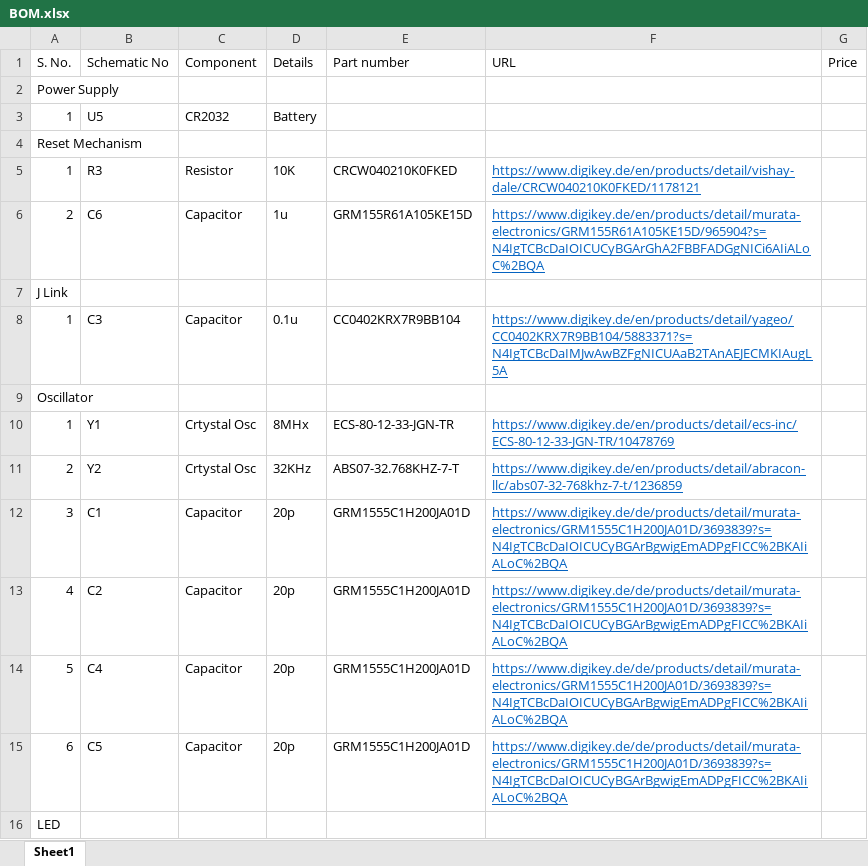
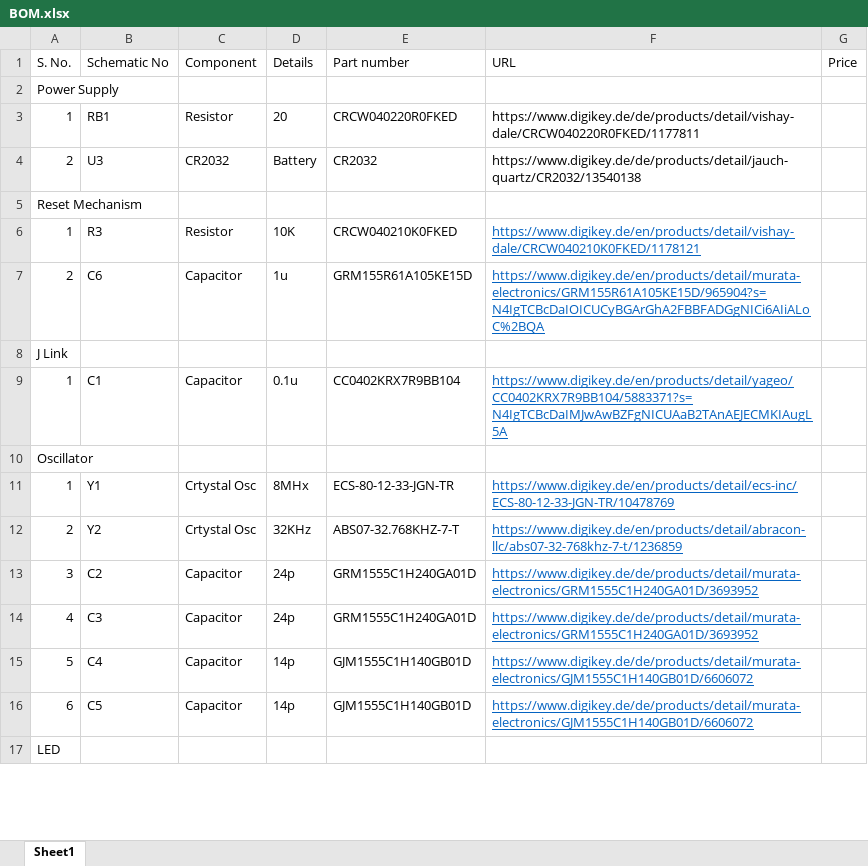
Before and after one commit to BLE-MIOTY-LOCALISATION/Bluetooth-and-Mioty-Localization, an Excel workbook: GAURAV SUPER KINGS/BOM.xlsx, sheet Sheet1, drawn as a sheet; only a part is shown; values as stored, in another font and other column widths than the file's, no borders; removed rows and columns are numbered as before the commit, all else as after; the diff covers the shown part only; the diff names each change by its address in the sheet, - before the commit and + after, or states it on an @@ line.

```diff
--- a/GAURAV SUPER KINGS/BOM.xlsx (sheet Sheet1)
+++ b/GAURAV SUPER KINGS/BOM.xlsx (sheet Sheet1)
-row 3: 1 | U5 | CR2032 | Battery
+row 3: 1 | RB1 | Resistor | 20 | CRCW040220R0FKED | https://www.digikey.de/de/products/detail/vishay-dale/CRCW040220R0FKED/1177811
+row 4: 2 | U3 | CR2032 | Battery | CR2032 | https://www.digikey.de/de/products/detail/jauch-quartz/CR2032/13540138
-B9 (Schematic No): C3
+B9 (Schematic No): C1
-B13 (Schematic No): C1
+B13 (Schematic No): C2
-D13:D14 (Details): 20p
+D13:D14 (Details): 24p
-E13:E14 (Part number): GRM1555C1H200JA01D
+E13:E14 (Part number): GRM1555C1H240GA01D
-F13:F14 (URL): https://www.digikey.de/de/products/detail/murata-electronics/GRM1555C1H200JA01D/3693839?s=N4IgTCBcDaIOICUCyBGArBgwigEmADPgFICC%2BKAIiALoC%2BQA
+F13:F14 (URL): https://www.digikey.de/de/products/detail/murata-electronics/GRM1555C1H240GA01D/3693952
-B14 (Schematic No): C2
+B14 (Schematic No): C3
-D15:D16 (Details): 20p
+D15:D16 (Details): 14p
-E15:E16 (Part number): GRM1555C1H200JA01D
+E15:E16 (Part number): GJM1555C1H140GB01D
-F15:F16 (URL): https://www.digikey.de/de/products/detail/murata-electronics/GRM1555C1H200JA01D/3693839?s=N4IgTCBcDaIOICUCyBGArBgwigEmADPgFICC%2BKAIiALoC%2BQA
+F15:F16 (URL): https://www.digikey.de/de/products/detail/murata-electronics/GJM1555C1H140GB01D/6606072
```
Also changed, not shown: 24 added rows, 2 removed rows and 28 edited cells elsewhere in this sheet, 23 other files.
